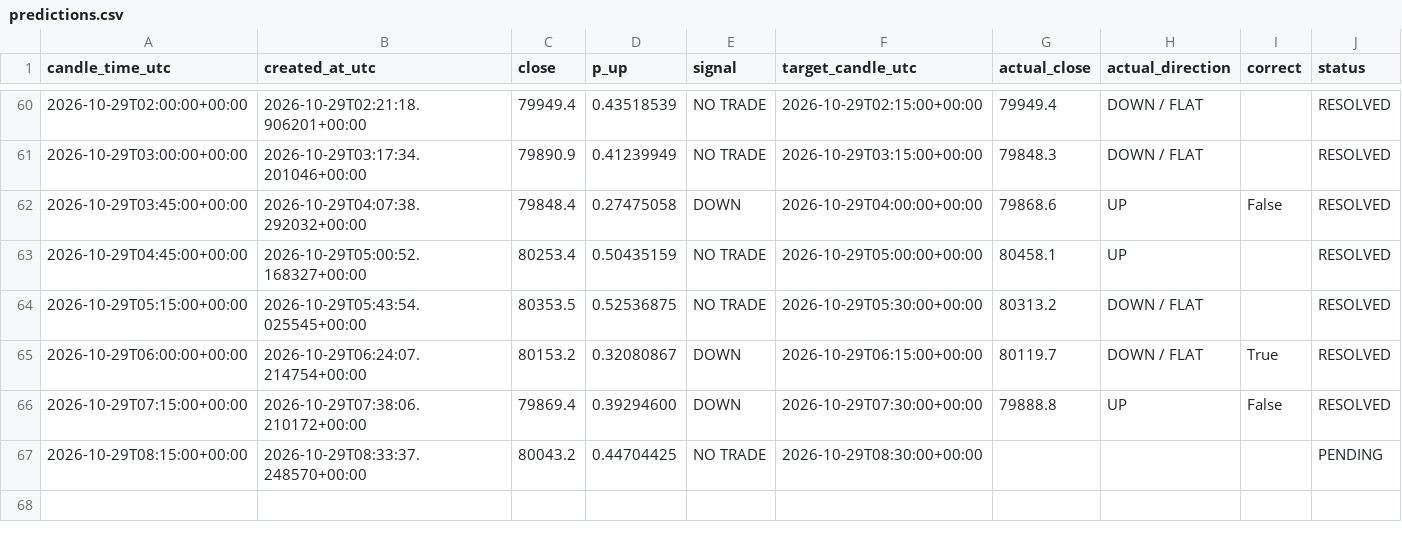
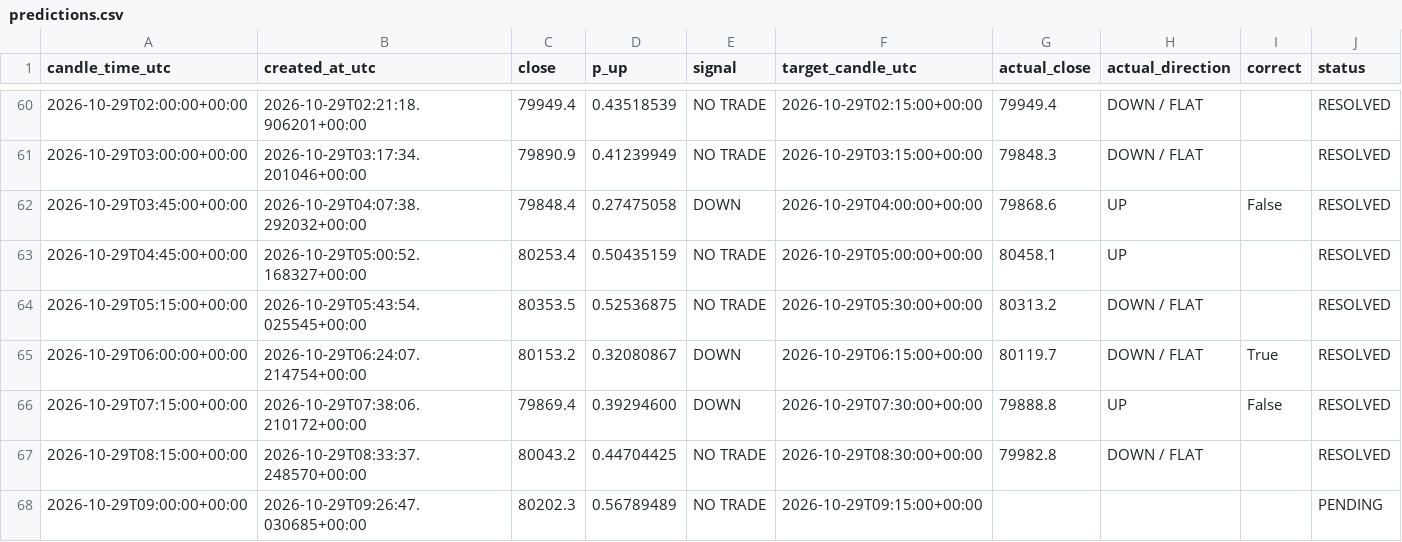
Before and after one commit to timothy12wins-ctrl/btc-signal-bot, a CSV file: data/predictions.csv, drawn as a sheet; only a part is shown, gaps mark what is left out.

```diff
--- a/data/predictions.csv
+++ b/data/predictions.csv
@@ -66,2 +66,3 @@ candle_time_utc,created_at_utc,close,p_up,signal,target_candle_utc,actual_close,
 2026-10-29T07:15:00+00:00,2026-10-29T07:38:06.210172+00:00,79869.4,0.39294600,DOWN,2026-10-29T07:30:00+00:00,79888.8,UP,False,RESOLVED
-2026-10-29T08:15:00+00:00,2026-10-29T08:33:37.248570+00:00,80043.2,0.44704425,NO TRADE,2026-10-29T08:30:00+00:00,,,,PENDING
+2026-10-29T08:15:00+00:00,2026-10-29T08:33:37.248570+00:00,80043.2,0.44704425,NO TRADE,2026-10-29T08:30:00+00:00,79982.8,DOWN / FLAT,,RESOLVED
+2026-10-29T09:00:00+00:00,2026-10-29T09:26:47.030685+00:00,80202.3,0.56789489,NO TRADE,2026-10-29T09:15:00+00:00,,,,PENDING
```
